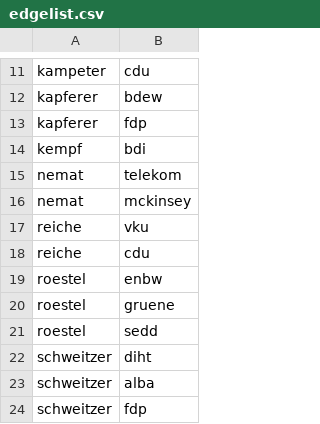
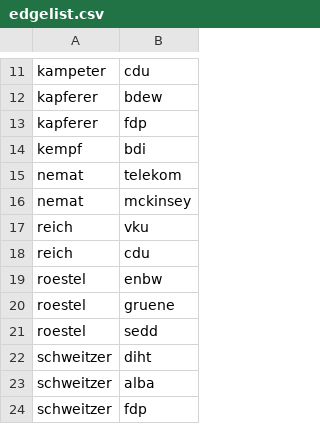
Before and after one commit to VerenaNagel/Kohlekommission, a CSV file: edgelist.csv, drawn as a sheet; only a part is shown, gaps mark what is left out.

Commit message:
Update edgelist.csv

```diff
--- a/edgelist.csv
+++ b/edgelist.csv
@@ -16,4 +16,4 @@ nemat,telekom
 nemat,mckinsey
-reiche,vku
-reiche,cdu
+reich,vku
+reich,cdu
 roestel,enbw
```
